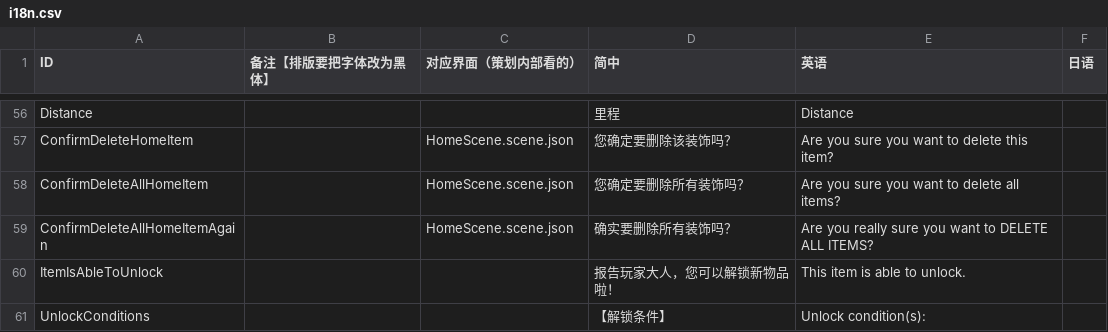
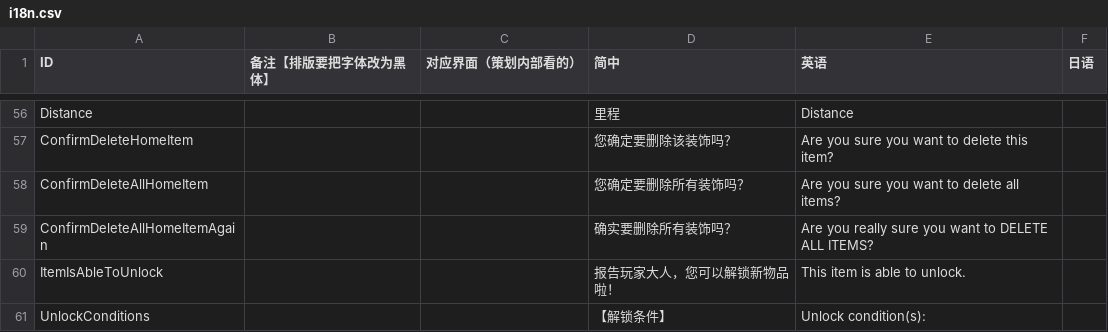
Before and after one commit to Aran1992/xiaoxin, a CSV file: i18n.csv, drawn as a sheet; only a part is shown, gaps mark what is left out; the diff covers the shown part only; the diff names each change by its address in the sheet, - before the commit and + after, or states it on an @@ line.

```diff
--- a/i18n.csv
+++ b/i18n.csv
-C57:C59 (对应界面（策划内部看的）): HomeScene.scene.json
+C57:C59 (对应界面（策划内部看的）): (empty)
```
Also changed, not shown: 46 edited cells elsewhere in this file, 1 other file.
